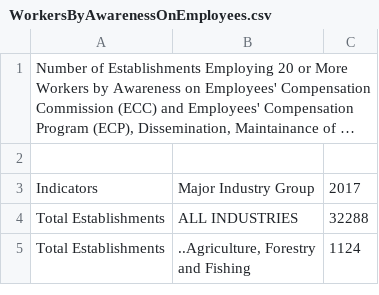
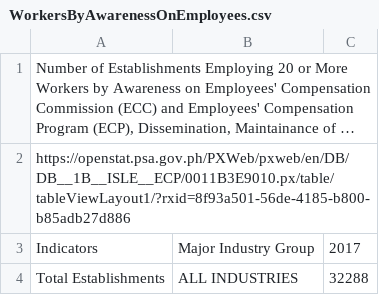
Before and after one commit to Mark-Jayson/RAGSample, a CSV file: data/WorkersByAwarenessOnEmployees.csv, drawn as a sheet; only a part is shown; the shorter side is filled out with more unchanged rows; long unchanged cells end in …; the diff names each change by its address in the sheet, - before the commit and + after, or states it on an @@ line.

Commit message:
Update WorkersByAwarenessOnEmployees.csv

```diff
--- a/data/WorkersByAwarenessOnEmployees.csv
+++ b/data/WorkersByAwarenessOnEmployees.csv
-A2: (empty)
+A2: https://openstat.psa.gov.ph/PXWeb/pxweb/en/DB/DB__1B__ISLE__ECP/0011B3E9010.px/table/tableViewLayout1/?rxid=8f93a501-56de-4185-b800-b85adb27d886
```
